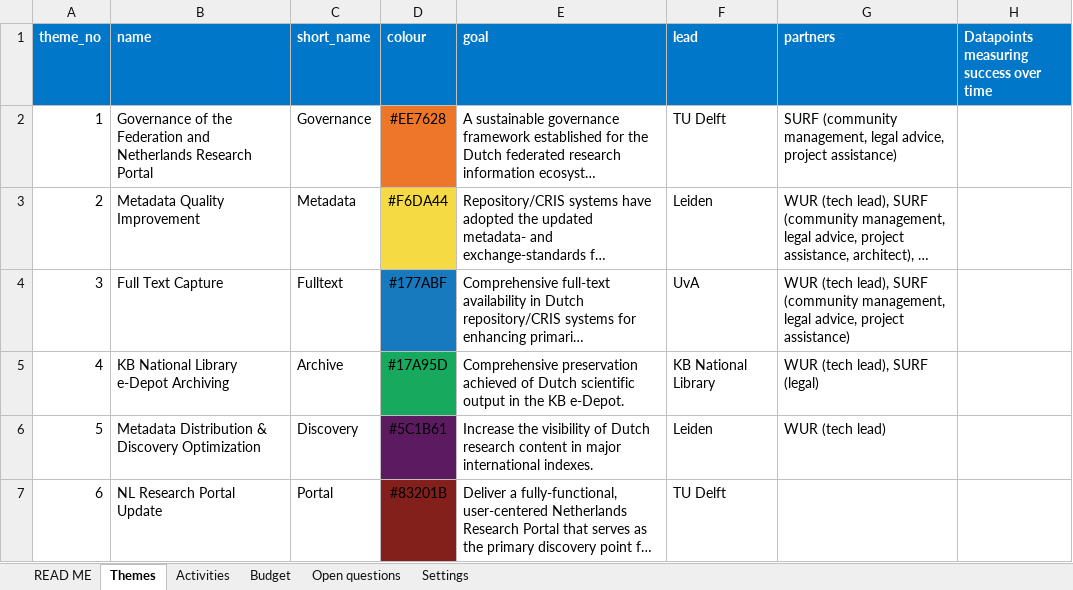
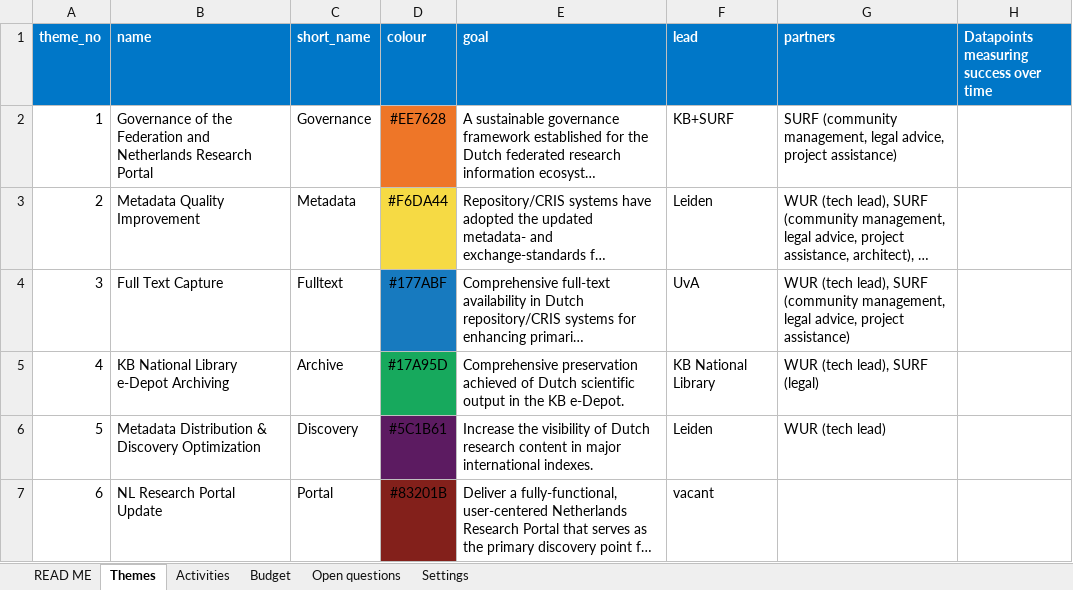
Before and after one commit to durf-project/durf-gantt, an Excel workbook: data/durf-roadmap.xlsx, sheet Themes, drawn as a sheet; long unchanged cells end in …; values as stored, in another font and other column widths than the file's, no borders; the diff names each change by its address in the sheet, - before the commit and + after, or states it on an @@ line.

```diff
--- a/data/durf-roadmap.xlsx (sheet Themes)
+++ b/data/durf-roadmap.xlsx (sheet Themes)
-F2 (lead): TU Delft
+F2 (lead): KB+SURF
-F7 (lead): TU Delft
+F7 (lead): vacant
```
Also changed, not shown: sheet Activities, 3 other files.
